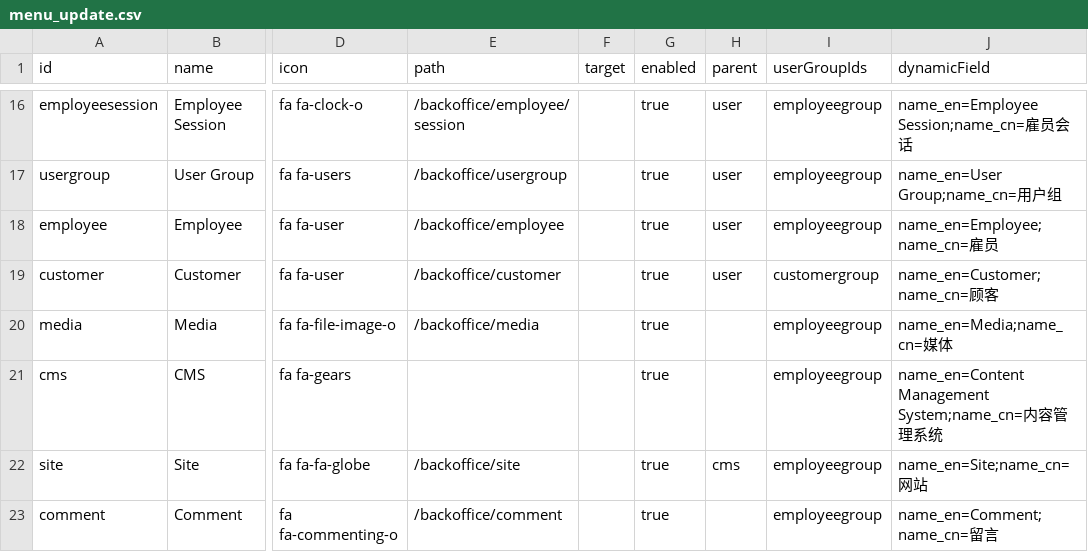
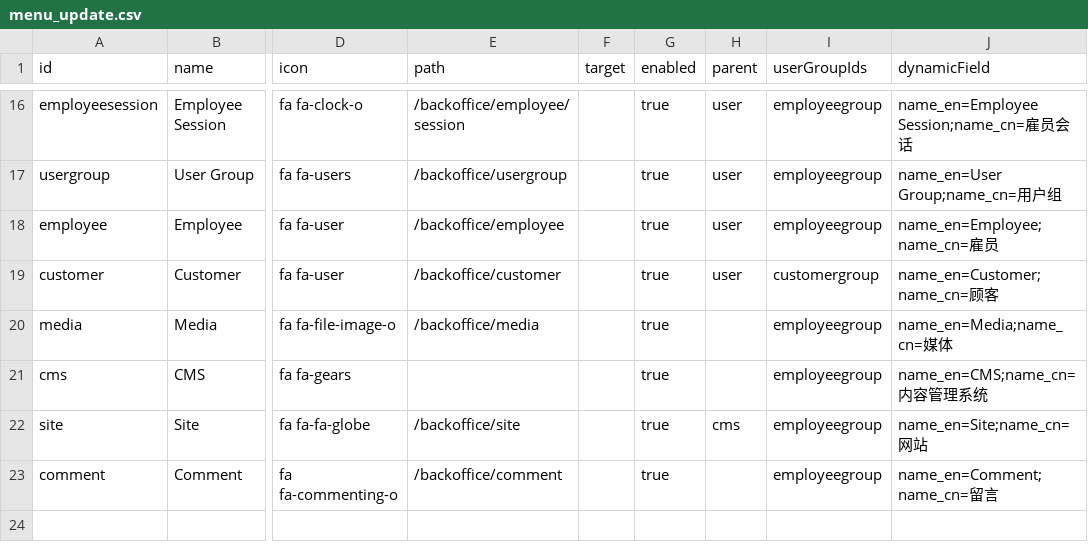
Before and after one commit to williamtanws/beanframework, a CSV file: bin/backend/console/src/main/resources/import/menu/menu_update.csv, drawn as a sheet; only a part is shown, gaps mark what is left out; the diff names each change by its address in the sheet, - before the commit and + after, or states it on an @@ line.

```diff
--- a/bin/backend/console/src/main/resources/import/menu/menu_update.csv
+++ b/bin/backend/console/src/main/resources/import/menu/menu_update.csv
-J21 (dynamicField): name_en=Content Management System;name_cn=内容管理系统
+J21 (dynamicField): name_en=CMS;name_cn=内容管理系统
```
Also changed, not shown: bin/backend/console/src/main/resources/import/userauthority/userauthority_update.csv, bin/backend/console/src/main/resources/import/userpermission/userpermission_update.csv, 2 other files.
